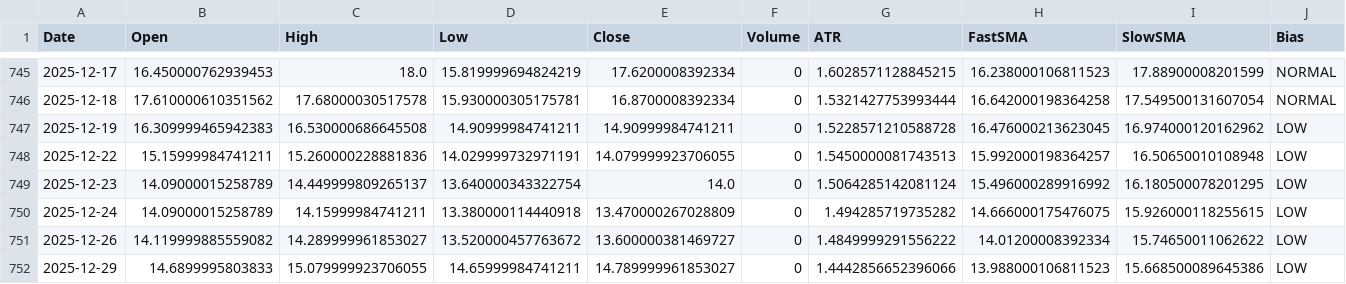
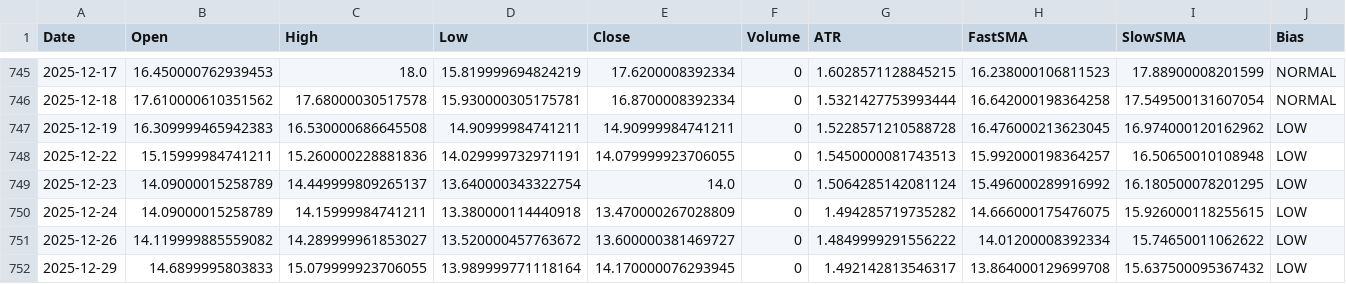
Before and after one commit to aadey002/Stock-agent-, a CSV file: data/VIX.csv, drawn as a sheet; only a part is shown, gaps mark what is left out.

```diff
--- a/data/VIX.csv
+++ b/data/VIX.csv
@@ -751,2 +751,2 @@ Date,Open,High,Low,Close,Volume,ATR,FastSMA,SlowSMA,Bias
 2025-12-26,14.119999885559082,14.289999961853027,13.520000457763672,13.600000381469727,0,1.4849999291556222,14.01200008392334,15.74650011062622,LOW
-2025-12-29,14.6899995803833,15.079999923706055,14.65999984741211,14.789999961853027,0,1.4442856652396066,13.988000106811523,15.668500089645386,LOW
+2025-12-29,14.6899995803833,15.079999923706055,13.989999771118164,14.170000076293945,0,1.492142813546317,13.864000129699708,15.637500095367432,LOW
```
Also changed, not shown: data/DIA.csv, data/XLC.csv, 7 other files.
